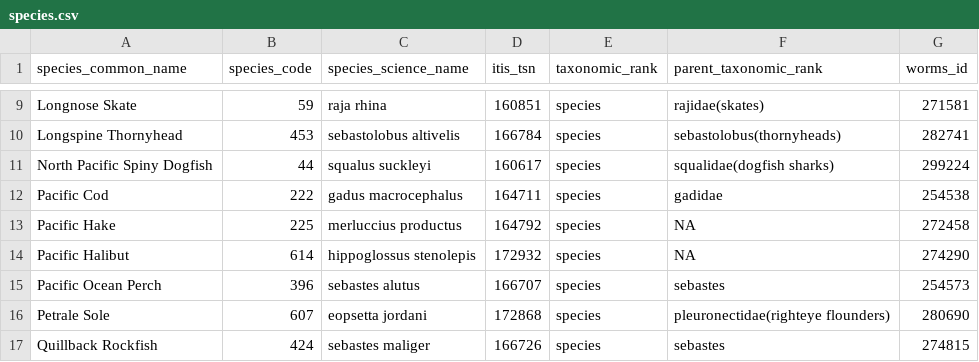
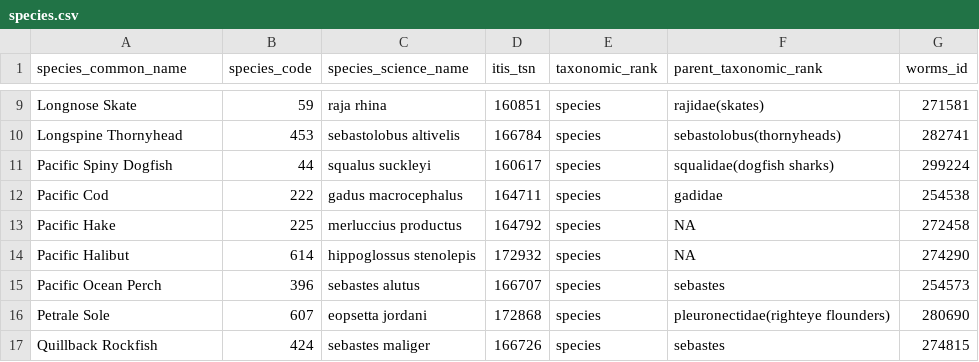
Before and after one commit to pbs-assess/gfcommercial, a CSV file: data/species.csv, drawn as a sheet; only a part is shown, gaps mark what is left out.

```diff
--- a/data/species.csv
+++ b/data/species.csv
@@ -10,3 +10,3 @@ Longnose Skate,59,raja rhina,160851,species,rajidae(skates),271581
 Longspine Thornyhead,453,sebastolobus altivelis,166784,species,sebastolobus(thornyheads),282741
-North Pacific Spiny Dogfish,44,squalus suckleyi,160617,species,squalidae(dogfish sharks),299224
+Pacific Spiny Dogfish,44,squalus suckleyi,160617,species,squalidae(dogfish sharks),299224
 Pacific Cod,222,gadus macrocephalus,164711,species,gadidae,254538
```
Also changed, not shown: report/COSEWIC-species.csv, report/spp-refs.csv.
